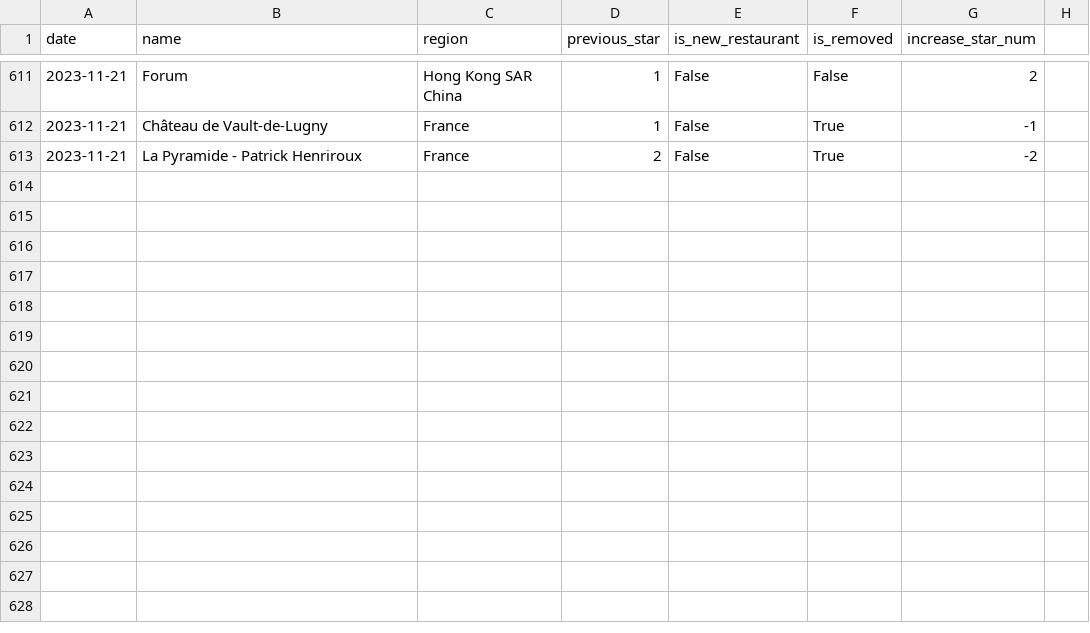
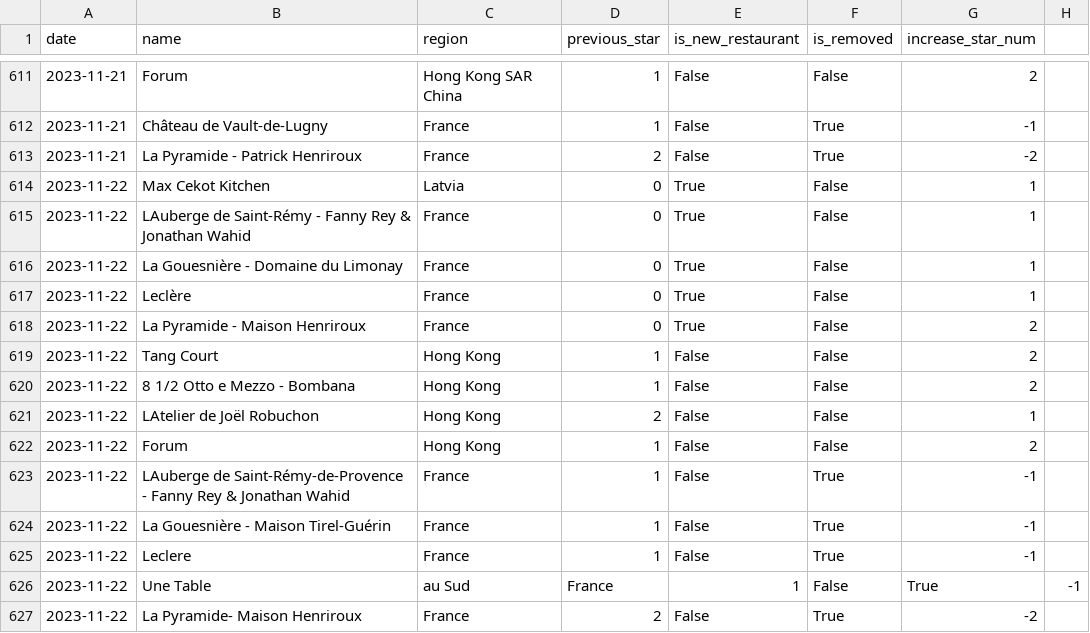
Before and after one commit to dunkevid/michelin-star-data, a CSV file: data/change_logs.csv, drawn as a sheet; only a part is shown, gaps mark what is left out.

```diff
--- a/data/change_logs.csv
+++ b/data/change_logs.csv
@@ -613 +613,15 @@ date,name,region,previous_star,is_new_restaurant,is_removed,increase_star_num
 2023-11-21,La Pyramide - Patrick Henriroux,France,2,False,True,-2
+2023-11-22,Max Cekot Kitchen,Latvia,0,True,False,1
+2023-11-22,LAuberge de Saint-Rémy - Fanny Rey & Jonathan Wahid,France,0,True,False,1
+2023-11-22,La Gouesnière - Domaine du Limonay,France,0,True,False,1
+2023-11-22,Leclère,France,0,True,False,1
+2023-11-22,La Pyramide - Maison Henriroux,France,0,True,False,2
+2023-11-22,Tang Court,Hong Kong,1,False,False,2
+2023-11-22,8 1/2 Otto e Mezzo - Bombana,Hong Kong,1,False,False,2
+2023-11-22,LAtelier de Joël Robuchon,Hong Kong,2,False,False,1
+2023-11-22,Forum,Hong Kong,1,False,False,2
+2023-11-22,LAuberge de Saint-Rémy-de-Provence - Fanny Rey & Jonathan Wahid,France,1,False,True,-1
+2023-11-22,La Gouesnière - Maison Tirel-Guérin,France,1,False,True,-1
+2023-11-22,Leclere,France,1,False,True,-1
+2023-11-22,Une Table, au Sud,France,1,False,True,-1
+2023-11-22,La Pyramide- Maison Henriroux,France,2,False,True,-2
```
Also changed, not shown: data/aggregator.csv.
